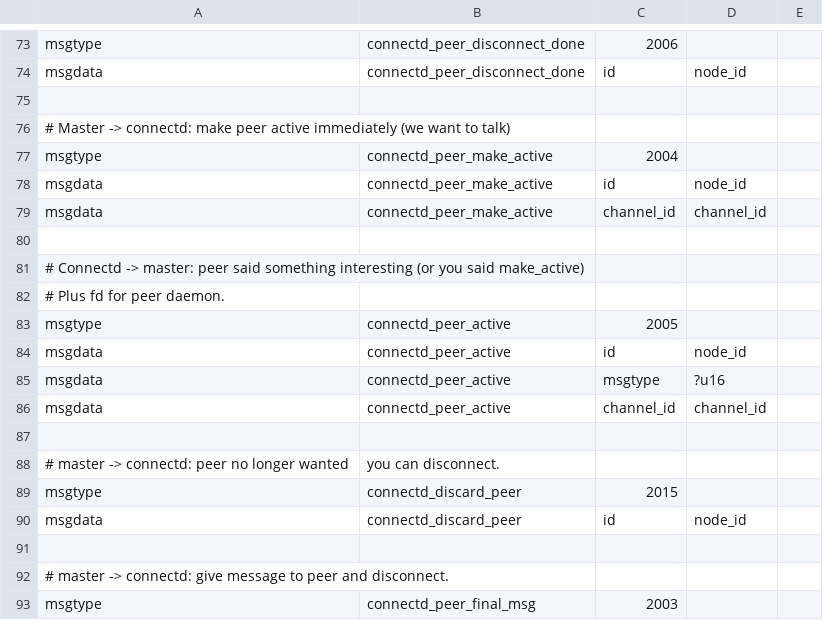
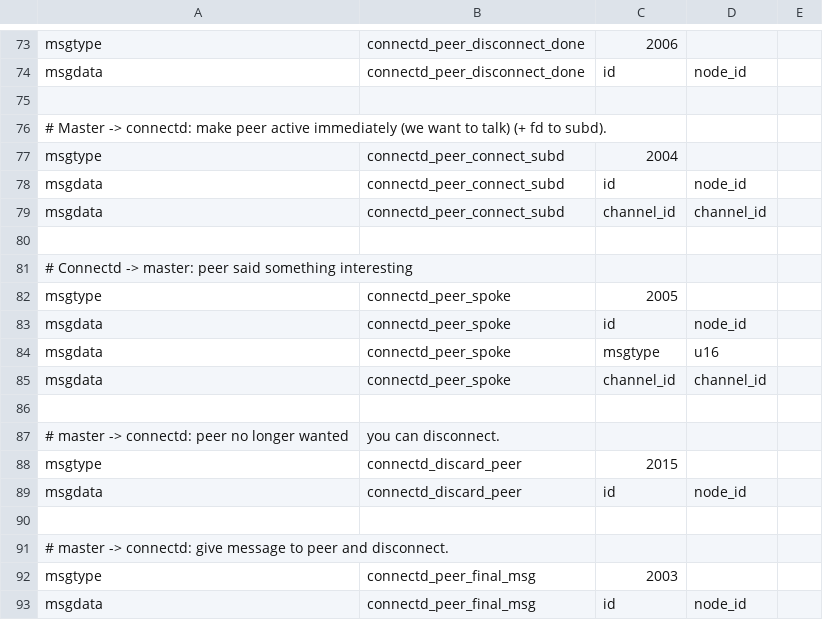
Before and after one commit to whitslack/lightning, a CSV file: connectd/connectd_wire.csv, drawn as a sheet; only a part is shown, gaps mark what is left out; the shorter side is filled out with more unchanged rows.

Commit message:
lightningd: hand fds to connectd, not receive them from connectd.
Before this patch:
1. connectd says it's connected (peer_connected)
2. we tell connectd we want to talk about each channel (peer_make_active)
3. connectd gives us an fd for each channel, and we connect it to a subd (peer_active)
4. OR, connectd says it sent something about a channel we didn't tell it about, with an fd (peer_active)

Now:
1. connectd says it's connected (peer_connected)
2. we start all appropriate subds and tell connectd to what channels/fds (peer_connect_subd).
3. if connectd says it sent something about a channel we didn't tell it about, we either tell
   it to hang up (peer_final_msg), or connect a new opening daemon (peer_connect_subd).

This is the minimal-size patch, which is why we create socket pairs in
so many places to use the existing functions.  Many cleanups are
possible, since the new flow is so simple.

Signed-off-by: Rusty Russell <rusty@rustcorp.com.au>

```diff
--- a/connectd/connectd_wire.csv
+++ b/connectd/connectd_wire.csv
@@ -75,13 +75,12 @@ msgdata,connectd_peer_disconnect_done,id,node_id,
 
-# Master -> connectd: make peer active immediately (we want to talk)
-msgtype,connectd_peer_make_active,2004
-msgdata,connectd_peer_make_active,id,node_id,
-msgdata,connectd_peer_make_active,channel_id,channel_id,
+# Master -> connectd: make peer active immediately (we want to talk) (+ fd to subd).
+msgtype,connectd_peer_connect_subd,2004
+msgdata,connectd_peer_connect_subd,id,node_id,
+msgdata,connectd_peer_connect_subd,channel_id,channel_id,
 
-# Connectd -> master: peer said something interesting (or you said make_active)
-# Plus fd for peer daemon.
-msgtype,connectd_peer_active,2005
-msgdata,connectd_peer_active,id,node_id,
-msgdata,connectd_peer_active,msgtype,?u16,
-msgdata,connectd_peer_active,channel_id,channel_id,
+# Connectd -> master: peer said something interesting
+msgtype,connectd_peer_spoke,2005
+msgdata,connectd_peer_spoke,id,node_id,
+msgdata,connectd_peer_spoke,msgtype,u16,
+msgdata,connectd_peer_spoke,channel_id,channel_id,
 
```
Also changed, not shown: 13 other files.
